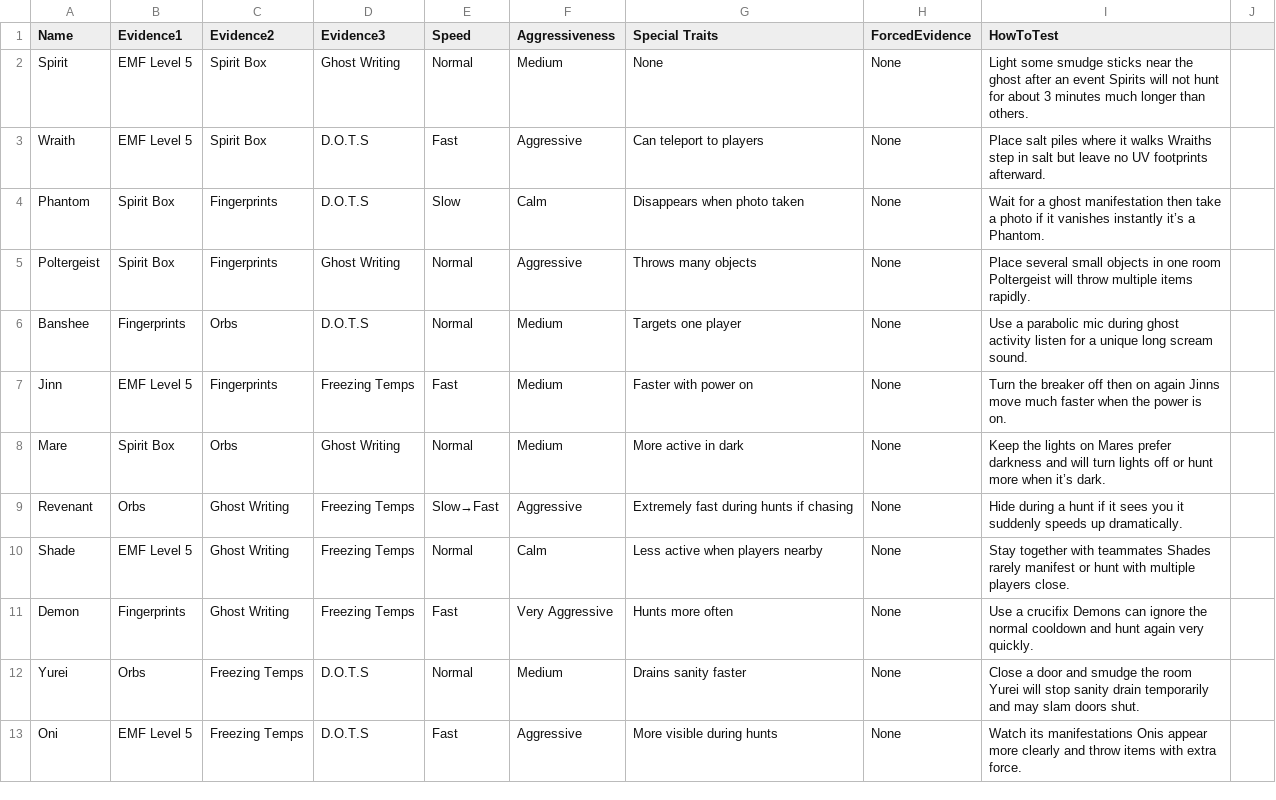
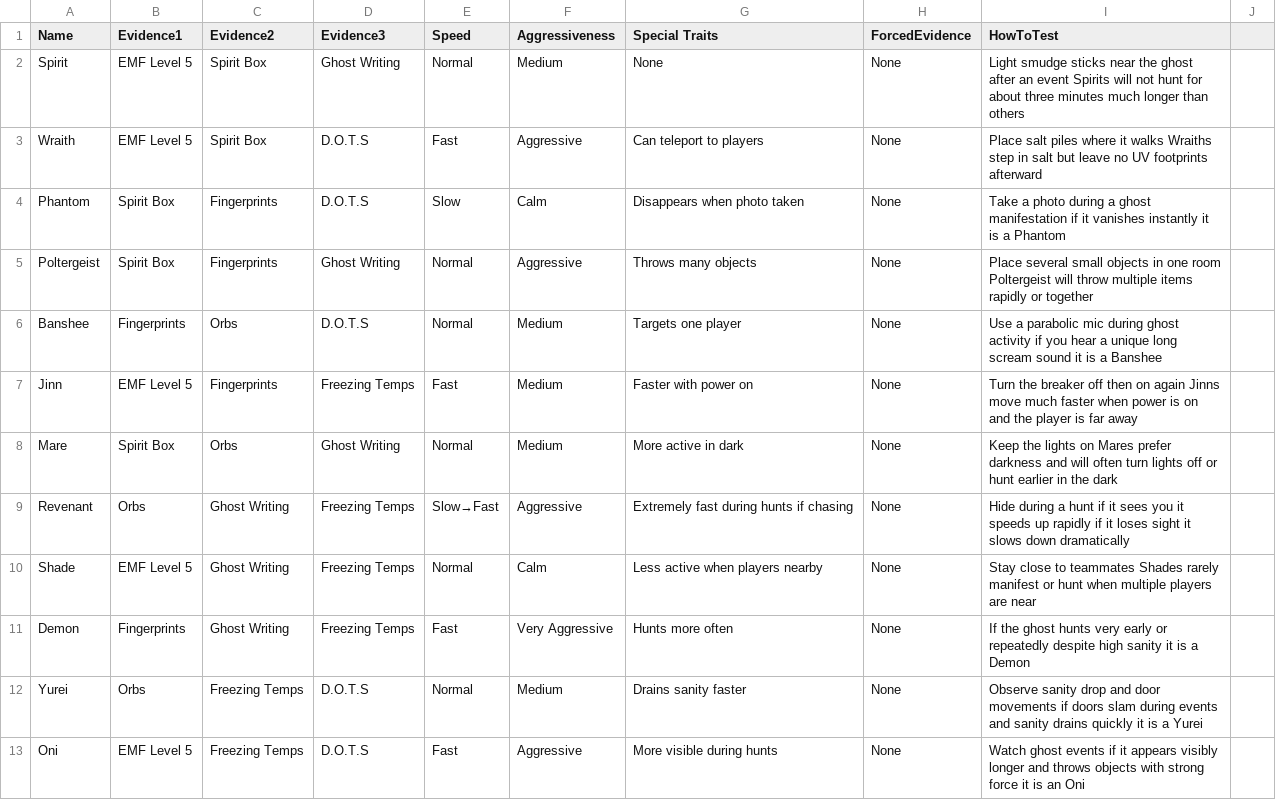
Before and after one commit to SzmrLevee/phasmo, a CSV file: ghosts.csv, drawn as a sheet; only a part is shown; the diff covers the shown part only.

Commit message:
Tests collumn fixed / Added more tests

```diff
--- a/ghosts.csv
+++ b/ghosts.csv
@@ -1,13 +1,13 @@
 Name,Evidence1,Evidence2,Evidence3,Speed,Aggressiveness,Special Traits,ForcedEvidence,HowToTest
-Spirit,EMF Level 5,Spirit Box,Ghost Writing,Normal,Medium,None,None,Light some smudge sticks near the ghost after an event Spirits will not hunt for about 3 minutes much longer than others.
-Wraith,EMF Level 5,Spirit Box,D.O.T.S,Fast,Aggressive,Can teleport to players,None,Place salt piles where it walks Wraiths step in salt but leave no UV footprints afterward.
-Phantom,Spirit Box,Fingerprints,D.O.T.S,Slow,Calm,Disappears when photo taken,None,Wait for a ghost manifestation then take a photo if it vanishes instantly it’s a Phantom.
-Poltergeist,Spirit Box,Fingerprints,Ghost Writing,Normal,Aggressive,Throws many objects,None,Place several small objects in one room Poltergeist will throw multiple items rapidly.
-Banshee,Fingerprints,Orbs,D.O.T.S,Normal,Medium,Targets one player,None,Use a parabolic mic during ghost activity listen for a unique long scream sound.
-Jinn,EMF Level 5,Fingerprints,Freezing Temps,Fast,Medium,Faster with power on,None,Turn the breaker off then on again Jinns move much faster when the power is on.
-Mare,Spirit Box,Orbs,Ghost Writing,Normal,Medium,More active in dark,None,Keep the lights on Mares prefer darkness and will turn lights off or hunt more when it’s dark.
-Revenant,Orbs,Ghost Writing,Freezing Temps,Slow→Fast,Aggressive,Extremely fast during hunts if chasing,None,Hide during a hunt if it sees you it suddenly speeds up dramatically.
-Shade,EMF Level 5,Ghost Writing,Freezing Temps,Normal,Calm,Less active when players nearby,None,Stay together with teammates Shades rarely manifest or hunt with multiple players close.
-Demon,Fingerprints,Ghost Writing,Freezing Temps,Fast,Very Aggressive,Hunts more often,None,Use a crucifix Demons can ignore the normal cooldown and hunt again very quickly.
-Yurei,Orbs,Freezing Temps,D.O.T.S,Normal,Medium,Drains sanity faster,None,Close a door and smudge the room Yurei will stop sanity drain temporarily and may slam doors shut.
-Oni,EMF Level 5,Freezing Temps,D.O.T.S,Fast,Aggressive,More visible during hunts,None,Watch its manifestations Onis appear more clearly and throw items with extra force.
+Spirit,EMF Level 5,Spirit Box,Ghost Writing,Normal,Medium,None,None,Light smudge sticks near the ghost after an event Spirits will not hunt for about three minutes much longer than others
+Wraith,EMF Level 5,Spirit Box,D.O.T.S,Fast,Aggressive,Can teleport to players,None,Place salt piles where it walks Wraiths step in salt but leave no UV footprints afterward
+Phantom,Spirit Box,Fingerprints,D.O.T.S,Slow,Calm,Disappears when photo taken,None,Take a photo during a ghost manifestation if it vanishes instantly it is a Phantom
+Poltergeist,Spirit Box,Fingerprints,Ghost Writing,Normal,Aggressive,Throws many objects,None,Place several small objects in one room Poltergeist will throw multiple items rapidly or together
+Banshee,Fingerprints,Orbs,D.O.T.S,Normal,Medium,Targets one player,None,Use a parabolic mic during ghost activity if you hear a unique long scream sound it is a Banshee
+Jinn,EMF Level 5,Fingerprints,Freezing Temps,Fast,Medium,Faster with power on,None,Turn the breaker off then on again Jinns move much faster when power is on and the player is far away
+Mare,Spirit Box,Orbs,Ghost Writing,Normal,Medium,More active in dark,None,Keep the lights on Mares prefer darkness and will often turn lights off or hunt earlier in the dark
+Revenant,Orbs,Ghost Writing,Freezing Temps,Slow→Fast,Aggressive,Extremely fast during hunts if chasing,None,Hide during a hunt if it sees you it speeds up rapidly if it loses sight it slows down dramatically
+Shade,EMF Level 5,Ghost Writing,Freezing Temps,Normal,Calm,Less active when players nearby,None,Stay close to teammates Shades rarely manifest or hunt when multiple players are near
+Demon,Fingerprints,Ghost Writing,Freezing Temps,Fast,Very Aggressive,Hunts more often,None,If the ghost hunts very early or repeatedly despite high sanity it is a Demon
+Yurei,Orbs,Freezing Temps,D.O.T.S,Normal,Medium,Drains sanity faster,None,Observe sanity drop and door movements if doors slam during events and sanity drains quickly it is a Yurei
+Oni,EMF Level 5,Freezing Temps,D.O.T.S,Fast,Aggressive,More visible during hunts,None,Watch ghost events if it appears visibly longer and throws objects with strong force it is an Oni
```
Also changed, not shown: 12 edited cells elsewhere in this file.
